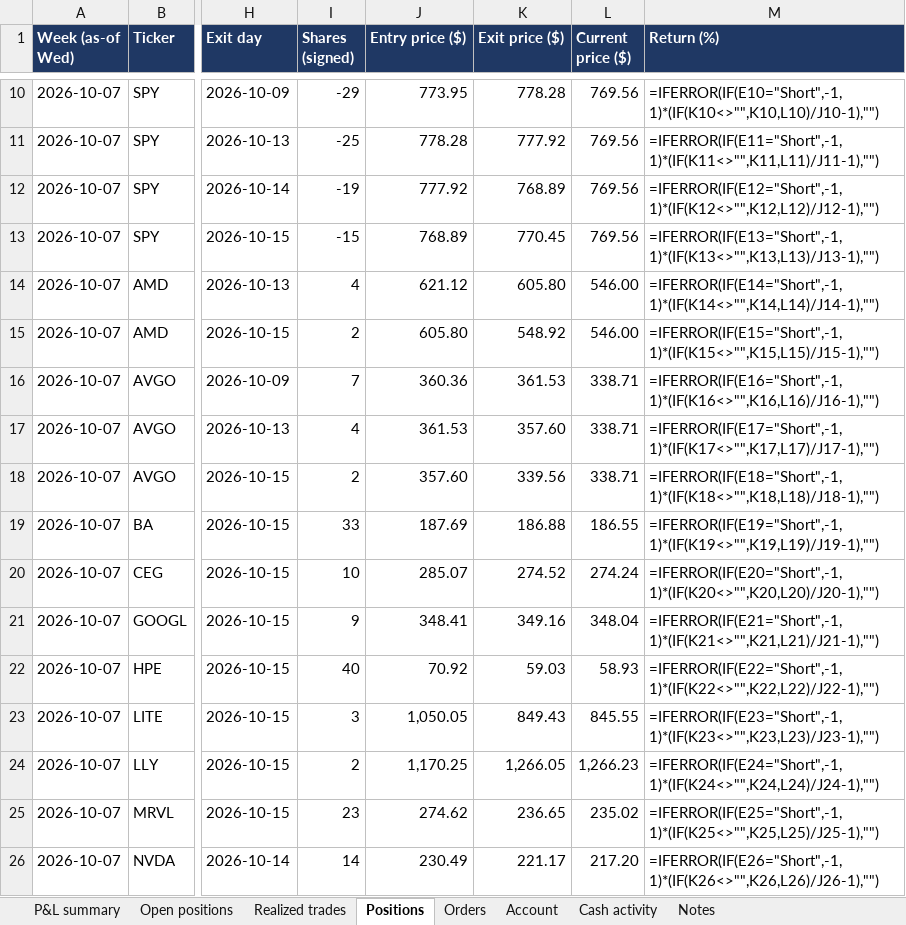
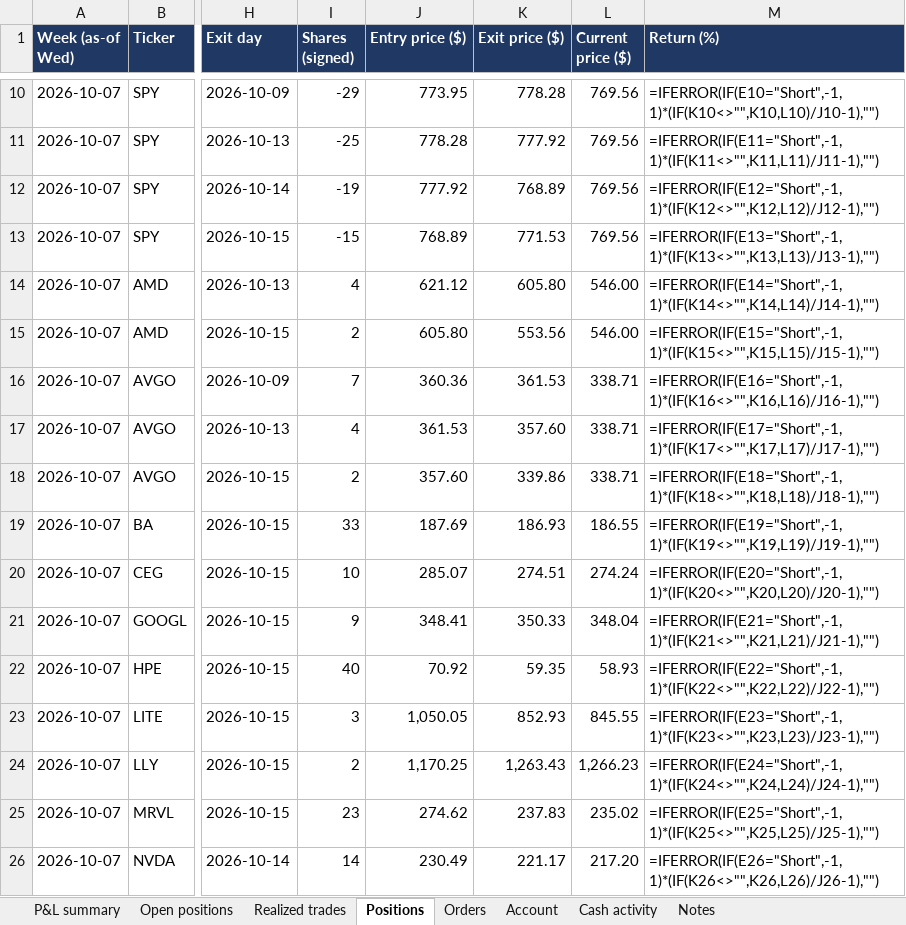
Before and after one commit to andreaskoul/test_trading_agent, an Excel workbook: fund_state/live/ledger/fund_positions.xlsx, sheet Positions, drawn as a sheet; only a part is shown, gaps mark what is left out; values as stored, in another font and other column widths than the file's, no borders; formulas without a stored value are shown as written; the diff covers the shown part only; the diff names each change by its address in the sheet, - before the commit and + after, or states it on an @@ line.

```diff
--- a/fund_state/live/ledger/fund_positions.xlsx (sheet Positions)
+++ b/fund_state/live/ledger/fund_positions.xlsx (sheet Positions)
-K13 (Exit price ($)): 770.45
+K13 (Exit price ($)): 771.53
-K15 (Exit price ($)): 548.92
+K15 (Exit price ($)): 553.56
-K18 (Exit price ($)): 339.56
+K18 (Exit price ($)): 339.86
-K19 (Exit price ($)): 186.88
+K19 (Exit price ($)): 186.93
-K20 (Exit price ($)): 274.52
+K20 (Exit price ($)): 274.51
-K21 (Exit price ($)): 349.16
+K21 (Exit price ($)): 350.33
-K22 (Exit price ($)): 59.03
+K22 (Exit price ($)): 59.35
-K23 (Exit price ($)): 849.43
+K23 (Exit price ($)): 852.93
-K24 (Exit price ($)): 1,266.05
+K24 (Exit price ($)): 1,263.43
-K25 (Exit price ($)): 236.65
+K25 (Exit price ($)): 237.83
```
Also changed, not shown: 10 edited cells elsewhere in this sheet, sheet P&L summary, 2 other files.
